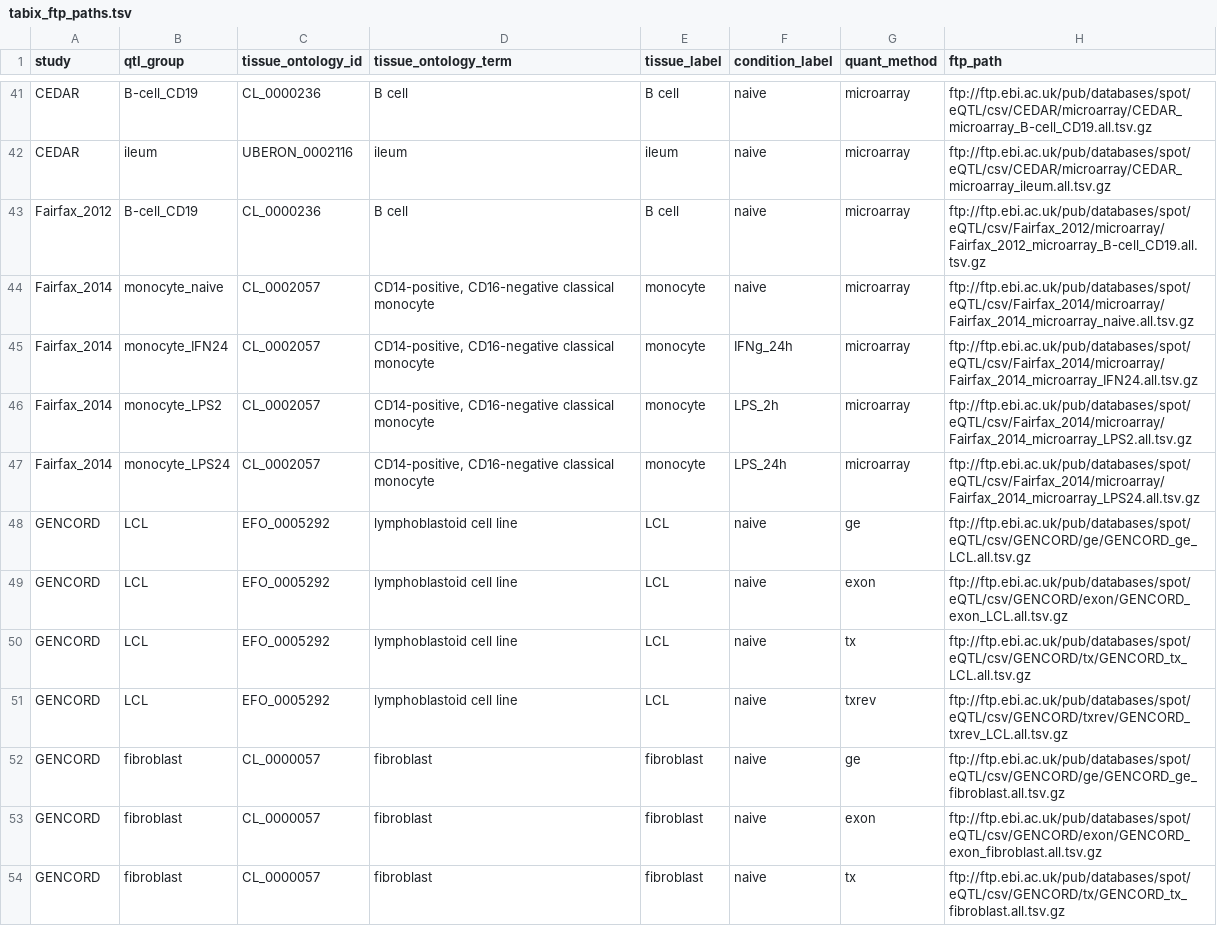
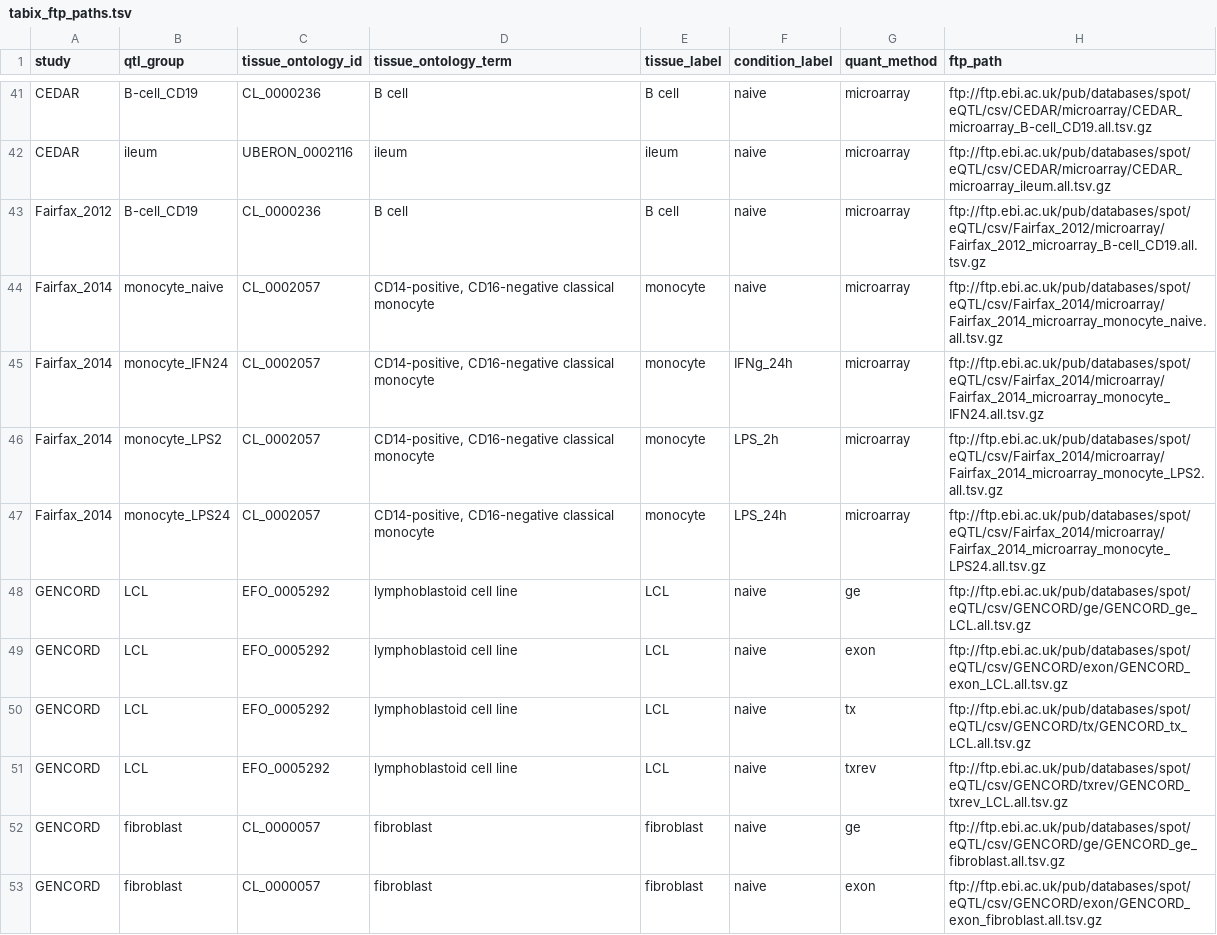
Before and after one commit to eQTL-Catalogue/eQTL-Catalogue-resources, a TSV file: tabix/tabix_ftp_paths.tsv, drawn as a sheet; only a part is shown, gaps mark what is left out; the shorter side is filled out with more unchanged rows.

Commit message:
Update tabix_ftp_paths.tsv

```diff
--- a/tabix/tabix_ftp_paths.tsv
+++ b/tabix/tabix_ftp_paths.tsv
@@ -43,6 +43,6 @@ CEDAR	ileum	UBERON_0002116	"ileum"	ileum	naive	microarray	ftp://ftp.ebi.ac.uk/pu
 Fairfax_2012	B-cell_CD19	CL_0000236	"B cell"	B cell	naive	microarray	ftp://ftp.ebi.ac.uk/pub/databases/spot/eQTL/csv/Fairfax_2012/microarray/Fairfax_2012_microarray_B-cell_CD19.all.tsv.gz
-Fairfax_2014	monocyte_naive	CL_0002057	"CD14-positive, CD16-negative classical monocyte"	monocyte	naive	microarray	ftp://ftp.ebi.ac.uk/pub/databases/spot/eQTL/csv/Fairfax_2014/microarray/Fairfax_2014_microarray_naive.all.tsv.gz
-Fairfax_2014	monocyte_IFN24	CL_0002057	"CD14-positive, CD16-negative classical monocyte"	monocyte	IFNg_24h	microarray	ftp://ftp.ebi.ac.uk/pub/databases/spot/eQTL/csv/Fairfax_2014/microarray/Fairfax_2014_microarray_IFN24.all.tsv.gz
-Fairfax_2014	monocyte_LPS2	CL_0002057	"CD14-positive, CD16-negative classical monocyte"	monocyte	LPS_2h	microarray	ftp://ftp.ebi.ac.uk/pub/databases/spot/eQTL/csv/Fairfax_2014/microarray/Fairfax_2014_microarray_LPS2.all.tsv.gz
-Fairfax_2014	monocyte_LPS24	CL_0002057	"CD14-positive, CD16-negative classical monocyte"	monocyte	LPS_24h	microarray	ftp://ftp.ebi.ac.uk/pub/databases/spot/eQTL/csv/Fairfax_2014/microarray/Fairfax_2014_microarray_LPS24.all.tsv.gz
+Fairfax_2014	monocyte_naive	CL_0002057	"CD14-positive, CD16-negative classical monocyte"	monocyte	naive	microarray	ftp://ftp.ebi.ac.uk/pub/databases/spot/eQTL/csv/Fairfax_2014/microarray/Fairfax_2014_microarray_monocyte_naive.all.tsv.gz
+Fairfax_2014	monocyte_IFN24	CL_0002057	"CD14-positive, CD16-negative classical monocyte"	monocyte	IFNg_24h	microarray	ftp://ftp.ebi.ac.uk/pub/databases/spot/eQTL/csv/Fairfax_2014/microarray/Fairfax_2014_microarray_monocyte_IFN24.all.tsv.gz
+Fairfax_2014	monocyte_LPS2	CL_0002057	"CD14-positive, CD16-negative classical monocyte"	monocyte	LPS_2h	microarray	ftp://ftp.ebi.ac.uk/pub/databases/spot/eQTL/csv/Fairfax_2014/microarray/Fairfax_2014_microarray_monocyte_LPS2.all.tsv.gz
+Fairfax_2014	monocyte_LPS24	CL_0002057	"CD14-positive, CD16-negative classical monocyte"	monocyte	LPS_24h	microarray	ftp://ftp.ebi.ac.uk/pub/databases/spot/eQTL/csv/Fairfax_2014/microarray/Fairfax_2014_microarray_monocyte_LPS24.all.tsv.gz
 GENCORD	LCL	EFO_0005292	"lymphoblastoid cell line"	LCL	naive	ge	ftp://ftp.ebi.ac.uk/pub/databases/spot/eQTL/csv/GENCORD/ge/GENCORD_ge_LCL.all.tsv.gz
```
